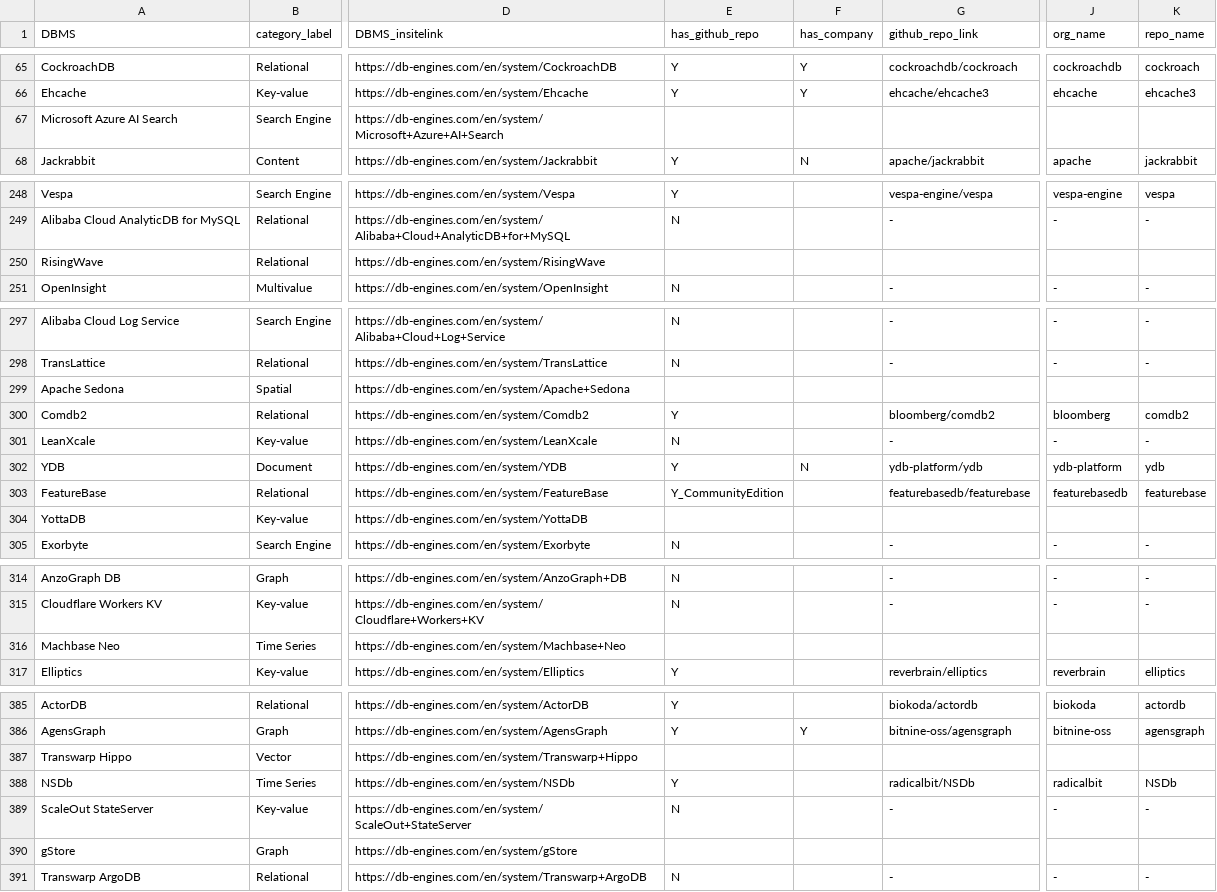
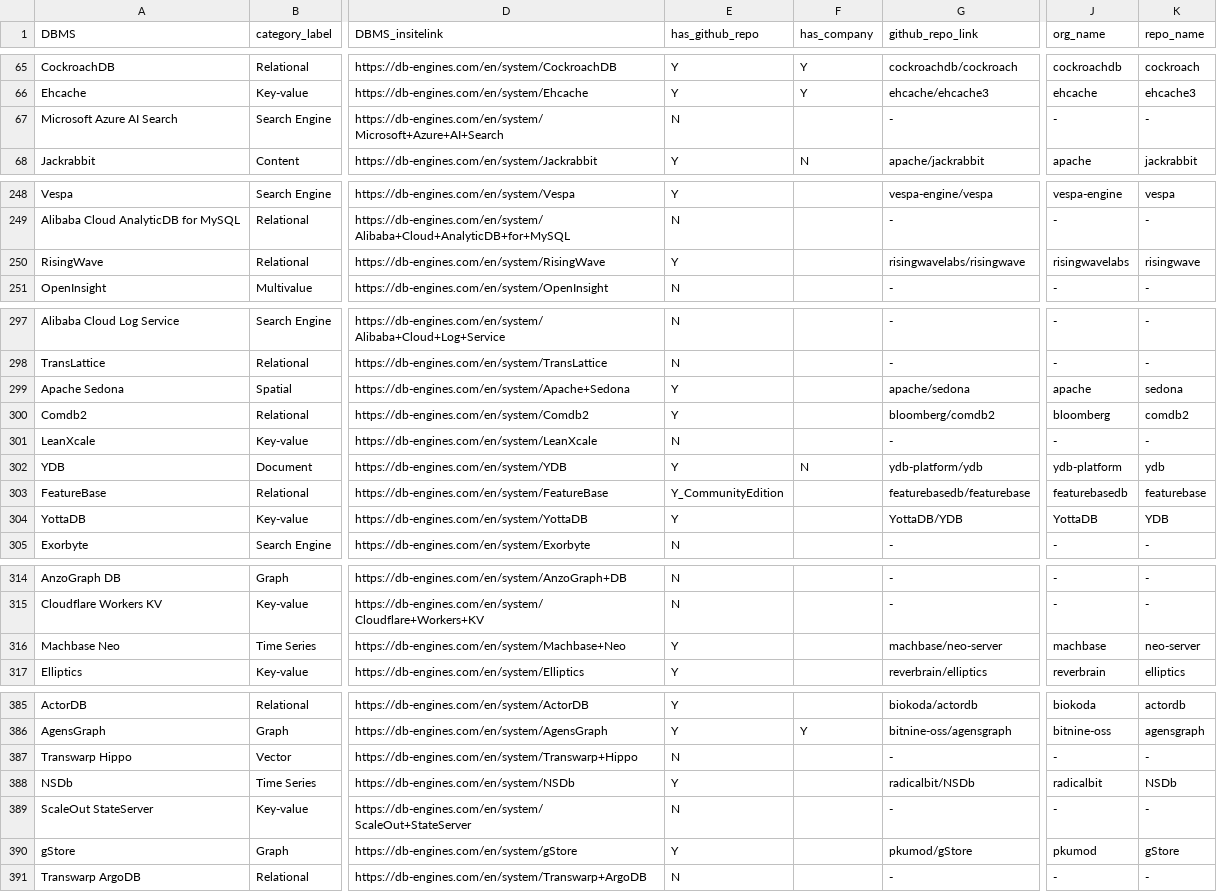
Before and after one commit to birdflyi/db_feature_data_fusion, a CSV file: data/db_indiv_preprocessing/ranking_crawling_202312_automerged_preprocessed.csv, drawn as a sheet; only a part is shown, gaps mark what is left out; the diff covers the shown part only; the diff names each change by its address in the sheet, - before the commit and + after, or states it on an @@ line.

```diff
--- a/data/db_indiv_preprocessing/ranking_crawling_202312_automerged_preprocessed.csv
+++ b/data/db_indiv_preprocessing/ranking_crawling_202312_automerged_preprocessed.csv
-E67 (has_github_repo): (empty)
+E67 (has_github_repo): N
-G67 (github_repo_link): (empty)
+G67 (github_repo_link): -
-J67 (org_name): (empty)
+J67 (org_name): -
-K67 (repo_name): (empty)
+K67 (repo_name): -
-E250 (has_github_repo): (empty)
+E250 (has_github_repo): Y
-G250 (github_repo_link): (empty)
+G250 (github_repo_link): risingwavelabs/risingwave
-J250 (org_name): (empty)
+J250 (org_name): risingwavelabs
-K250 (repo_name): (empty)
+K250 (repo_name): risingwave
-E299 (has_github_repo): (empty)
+E299 (has_github_repo): Y
-G299 (github_repo_link): (empty)
+G299 (github_repo_link): apache/sedona
-J299 (org_name): (empty)
+J299 (org_name): apache
-K299 (repo_name): (empty)
+K299 (repo_name): sedona
-E304 (has_github_repo): (empty)
+E304 (has_github_repo): Y
-G304 (github_repo_link): (empty)
+G304 (github_repo_link): YottaDB/YDB
-J304 (org_name): (empty)
+J304 (org_name): YottaDB
-K304 (repo_name): (empty)
+K304 (repo_name): YDB
-E316 (has_github_repo): (empty)
+E316 (has_github_repo): Y
-G316 (github_repo_link): (empty)
+G316 (github_repo_link): machbase/neo-server
-J316 (org_name): (empty)
+J316 (org_name): machbase
-K316 (repo_name): (empty)
+K316 (repo_name): neo-server
-E387 (has_github_repo): (empty)
+E387 (has_github_repo): N
-G387 (github_repo_link): (empty)
+G387 (github_repo_link): -
-J387 (org_name): (empty)
+J387 (org_name): -
-K387 (repo_name): (empty)
+K387 (repo_name): -
-E390 (has_github_repo): (empty)
+E390 (has_github_repo): Y
-G390 (github_repo_link): (empty)
+G390 (github_repo_link): pkumod/gStore
-J390 (org_name): (empty)
+J390 (org_name): pkumod
-K390 (repo_name): (empty)
+K390 (repo_name): gStore
```
Also changed, not shown: 8 edited cells elsewhere in this file, data/db_feature_fusion/dbfeatfusion_records_202312_automerged.csv, data/db_indiv_preprocessing/OSDB_info_202312_joined_preprocessed.csv, 4 other files.
